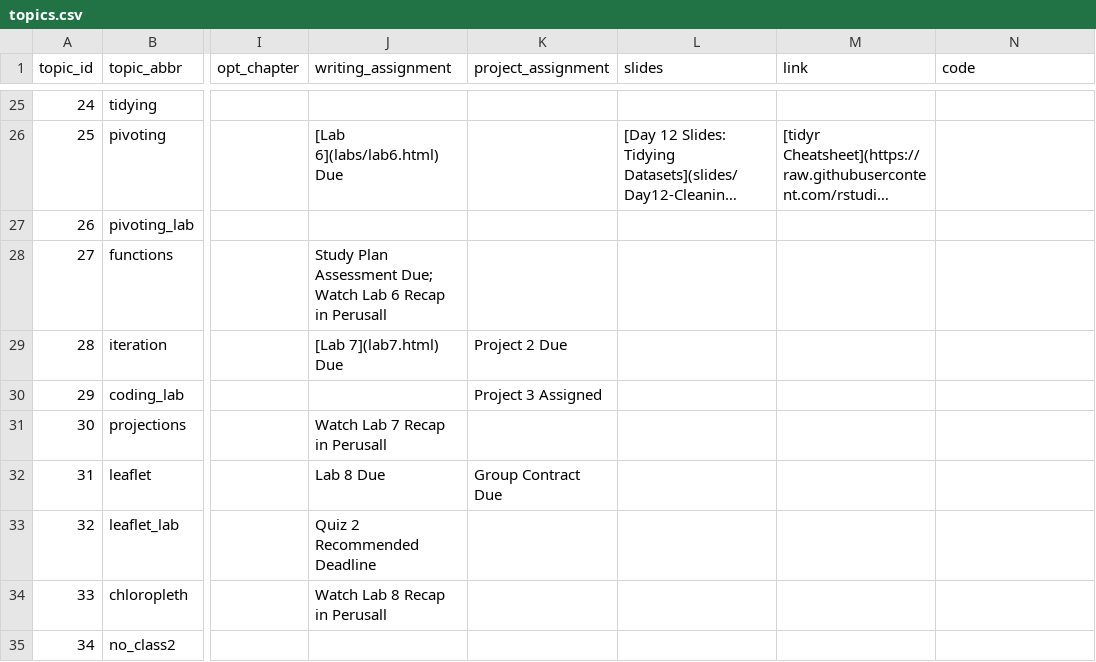
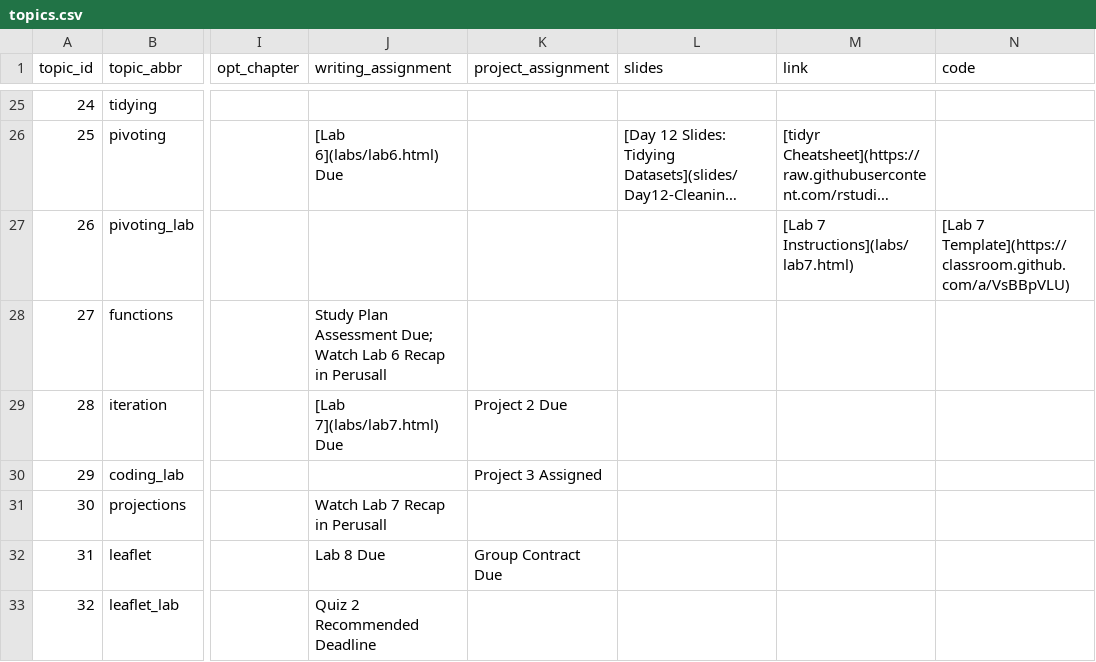
Before and after one commit to sds-192-intro-fall22/sds-192-public-website-quarto, a CSV file: website/data/topics.csv, drawn as a sheet; only a part is shown, gaps mark what is left out; the shorter side is filled out with more unchanged rows; long unchanged cells end in …; the diff names each change by its address in the sheet, - before the commit and + after, or states it on an @@ line.

Commit message:
added lab 7 template

```diff
--- a/website/data/topics.csv
+++ b/website/data/topics.csv
-M27 (link): (empty)
+M27 (link): [Lab 7 Instructions](labs/lab7.html)
-N27 (code): (empty)
+N27 (code): [Lab 7 Template](https://classroom.github.com/a/VsBBpVLU)
-J29 (writing_assignment): [Lab 7](lab7.html) Due
+J29 (writing_assignment): [Lab 7](labs/lab7.html) Due
```
Also changed, not shown: 15 other files.
